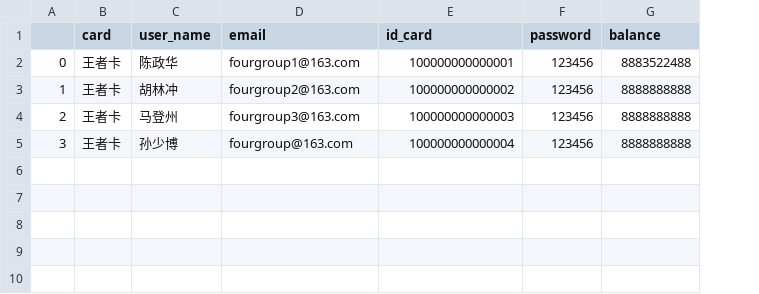
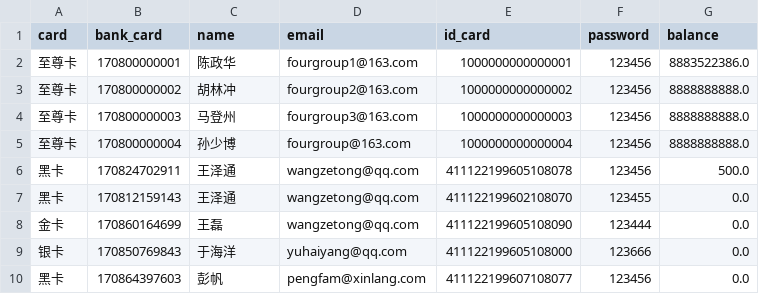
Before and after one commit to HuaC-Z/chat_rot-bank-, a CSV file: USER/Information.csv, drawn as a sheet; removed rows and columns are numbered as before the commit, all else as after; the diff names each change by its address in the sheet, - before the commit and + after, or states it on an @@ line.

```diff
--- a/USER/Information.csv
+++ b/USER/Information.csv
-column A, rows 2-5: 0 | 1 | 2 | 3
+column B (bank_card), rows 2-5: 170800000001 | 170800000002 | 170800000003 | 170800000004
-C1: user_name
+C1: name
-A2:A5 (card): 王者卡
+A2:A5 (card): 至尊卡
-E2 (id_card): 100000000000001
+E2 (id_card): 1000000000000001
-G2 (balance): 8883522488
+G2 (balance): 8883522386.0
-E3 (id_card): 100000000000002
+E3 (id_card): 1000000000000002
-G3:G5 (balance): 8888888888
+G3:G5 (balance): 8888888888.0
-E4 (id_card): 100000000000003
+E4 (id_card): 1000000000000003
-E5 (id_card): 100000000000004
+E5 (id_card): 1000000000000004
+row 6: 黑卡 | 170824702911 | 王泽通 | wangzetong@qq.com | 411122199605108078 | 123456 | 500.0
+row 7: 黑卡 | 170812159143 | 王泽通 | wangzetong@qq.com | 411122199602108070 | 123455 | 0.0
+row 8: 金卡 | 170860164699 | 王磊 | wangzetong@qq.com | 411122199605108090 | 123444 | 0.0
+row 9: 银卡 | 170850769843 | 于海洋 | yuhaiyang@qq.com | 411122199605108000 | 123666 | 0.0
+row 10: 黑卡 | 170864397603 | 彭帆 | pengfam@xinlang.com | 411122199607108077 | 123456 | 0.0
```
Also changed, not shown: 5 other files.
